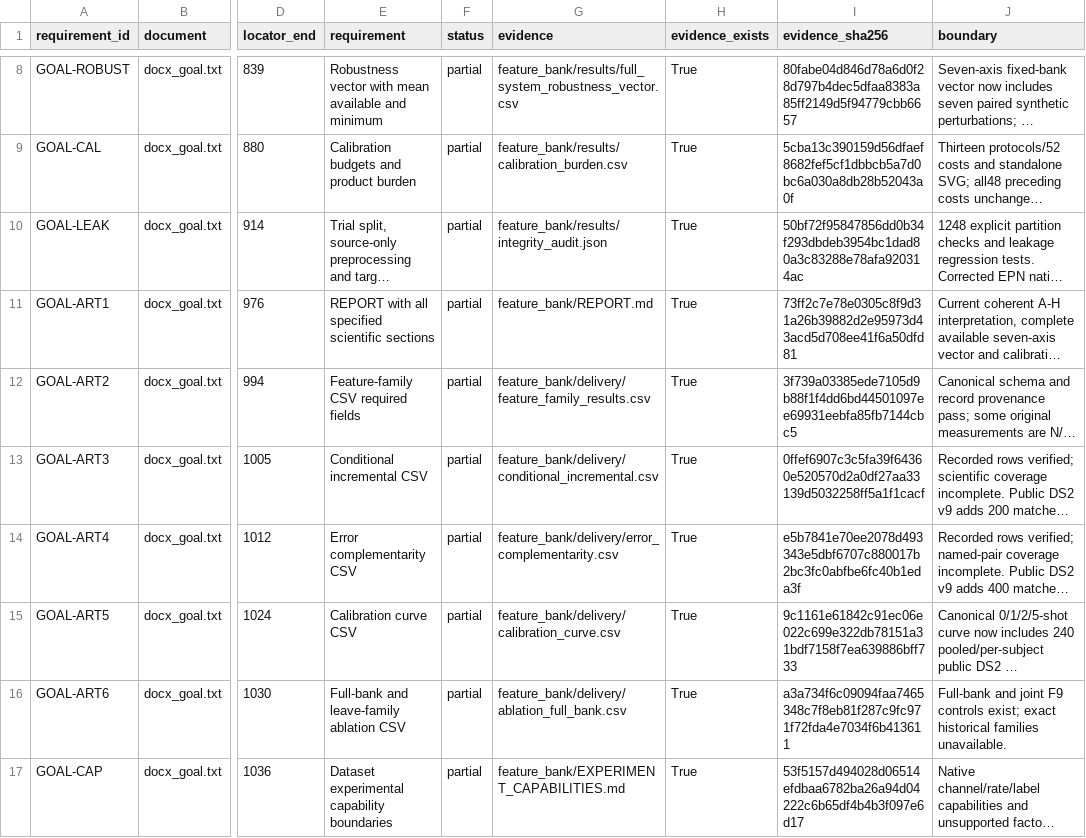
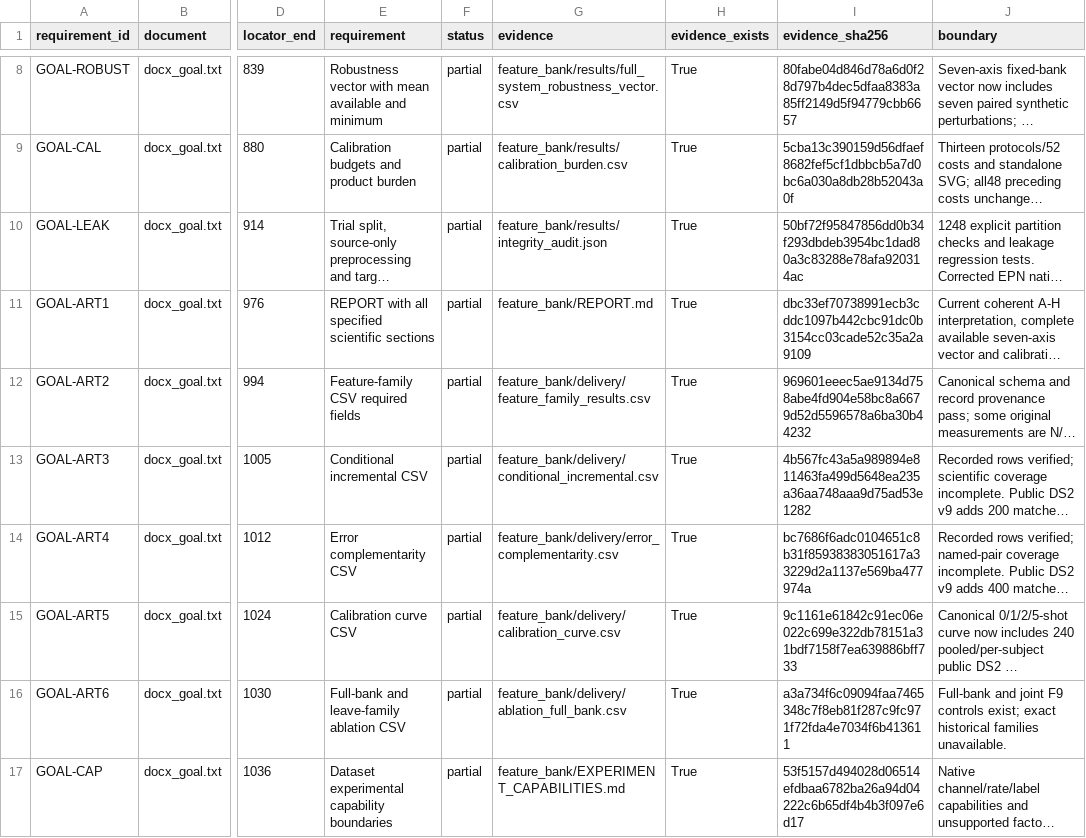
Before and after one commit to boyandong/emg-imu-human-in-the-loop, a CSV file: emgimu_classifier/feature_bank/REQUIREMENT_AUDIT.csv, drawn as a sheet; only a part is shown, gaps mark what is left out; long unchanged cells end in …; the diff covers the shown part only; the diff names each change by its address in the sheet, - before the commit and + after, or states it on an @@ line.

```diff
--- a/emgimu_classifier/feature_bank/REQUIREMENT_AUDIT.csv
+++ b/emgimu_classifier/feature_bank/REQUIREMENT_AUDIT.csv
-I11 (evidence_sha256): 73ff2c7e78e0305c8f9d31a26b39882d2e95973d43acd5d708ee41f6a50dfd81
+I11 (evidence_sha256): dbc33ef70738991ecb3cddc1097b442cbc91dc0b3154cc03cade52c35a2a9109
-I12 (evidence_sha256): 3f739a03385ede7105d9b88f1f4dd6bd44501097ee69931eebfa85fb7144cbc5
+I12 (evidence_sha256): 969601eeec5ae9134d758abe4fd904e58bc8a6679d52d5596578a6ba30b44232
-I13 (evidence_sha256): 0ffef6907c3c5fa39f64360e520570d2a0df27aa33139d5032258ff5a1f1cacf
+I13 (evidence_sha256): 4b567fc43a5a989894e811463fa499d5648ea235a36aa748aaa9d75ad53e1282
-I14 (evidence_sha256): e5b7841e70ee2078d493343e5dbf6707c880017b2bc3fc0abfbe6fc40b1eda3f
+I14 (evidence_sha256): bc7686f6adc0104651c8b31f85938383051617a33229d2a1137e569ba477974a
```
Also changed, not shown: 4 edited cells elsewhere in this file, emgimu_classifier/feature_bank/DOCUMENT_SECTION_AUDIT.csv, 29 other files.
